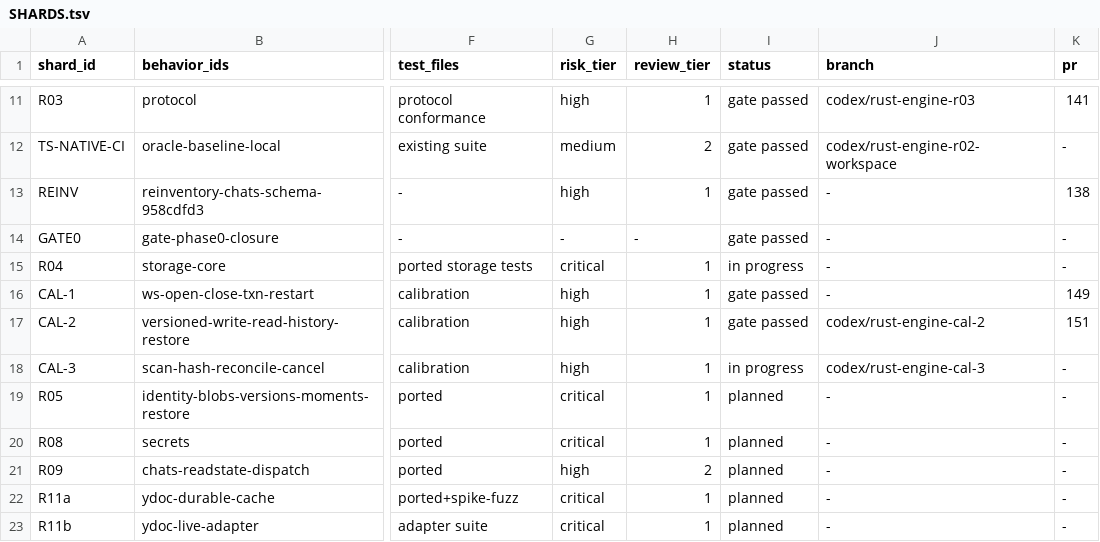
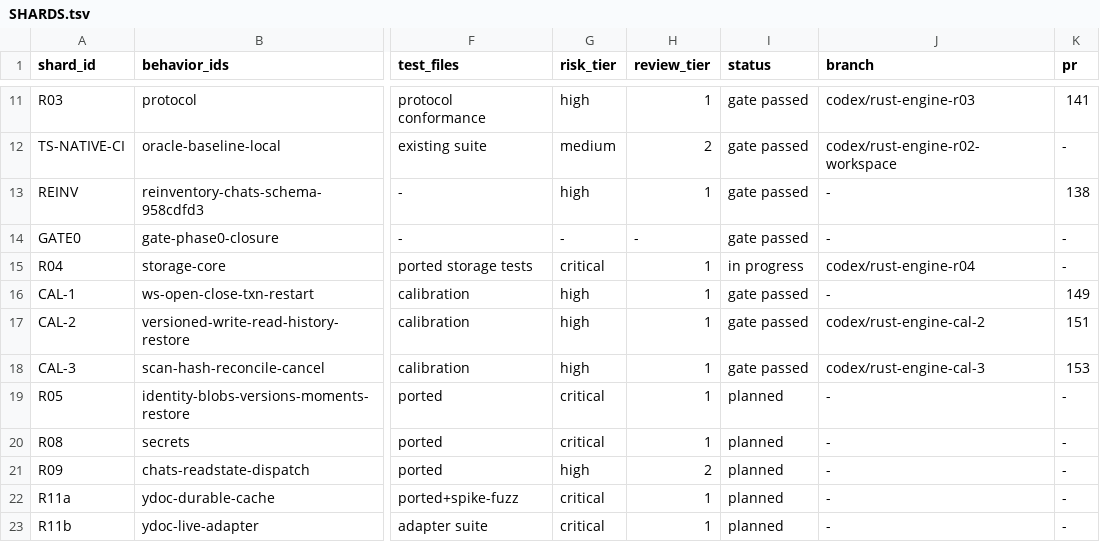
Before and after one commit to dohchq/dohc, a TSV file: docs/superpowers/plans/rust-engine/SHARDS.tsv, drawn as a sheet; only a part is shown, gaps mark what is left out; the diff names each change by its address in the sheet, - before the commit and + after, or states it on an @@ line.

```diff
--- a/docs/superpowers/plans/rust-engine/SHARDS.tsv
+++ b/docs/superpowers/plans/rust-engine/SHARDS.tsv
-J15 (branch): -
+J15 (branch): codex/rust-engine-r04
-I18 (status): in progress
+I18 (status): gate passed
-K18 (pr): -
+K18 (pr): 153
```
Also changed, not shown: 1 other file.
